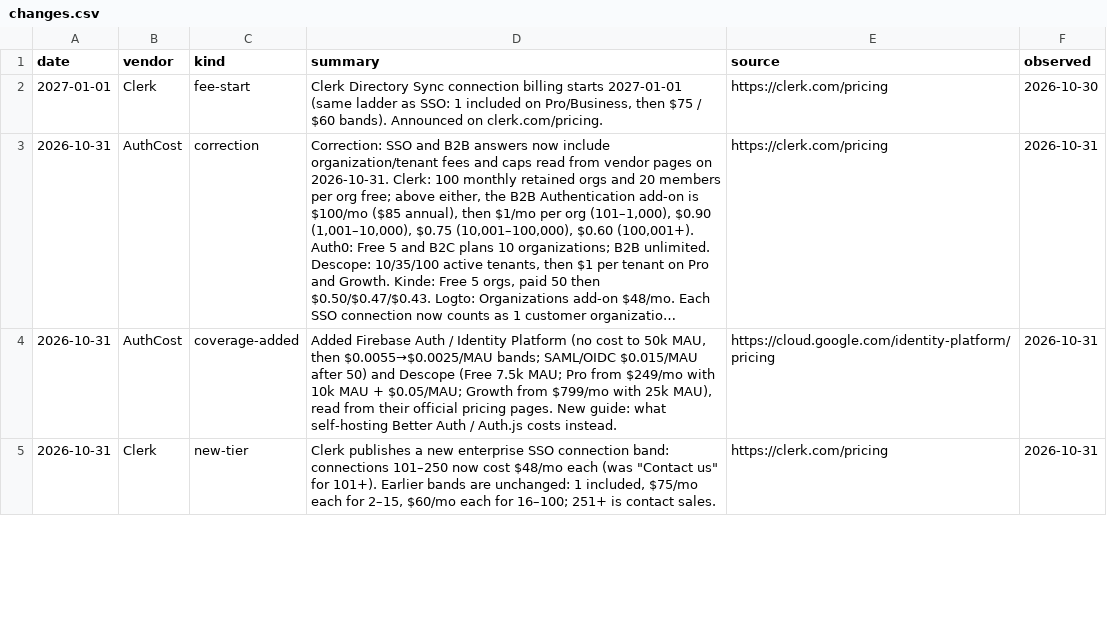
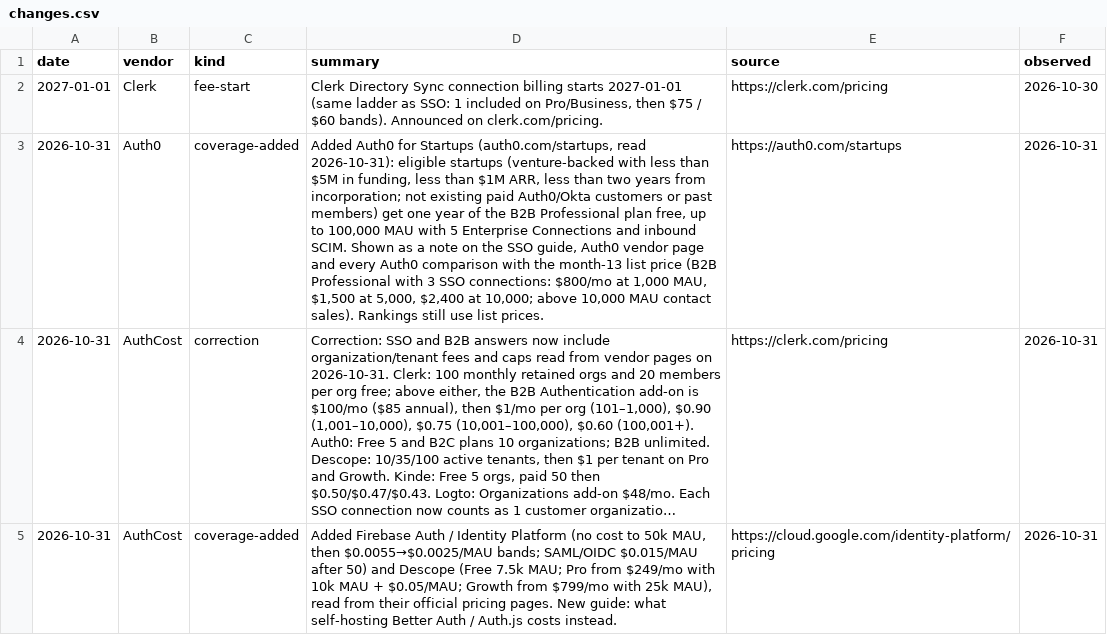
Before and after one commit to Basileion/authcost, a CSV file: dist/api/changes.csv, drawn as a sheet; only a part is shown; the shorter side is filled out with more unchanged rows; long unchanged cells end in …; the diff names each change by its address in the sheet, - before the commit and + after, or states it on an @@ line.

Commit message:
Fix RT-20261031-94: Auth0 for Startups note (auth0.com/startups read 2026-10-31: 1 year B2B Professional free to 100k MAU, 5 Enterprise Connections, inbound SCIM; eligibility + exclusions quoted) on SSO guide, Auth0 vendor page, all Auth0 comparisons, FAQPage JSON-LD and llms-full, with the month-13 list-price cliff from plans.json; promotion never used in rankings; dated /changes entry

```diff
--- a/dist/api/changes.csv
+++ b/dist/api/changes.csv
+row 3: 2026-10-31 | Auth0 | coverage-added | Added Auth0 for Startups (auth0.com/startups, read 2026-10-31): eligible startups (venture-backed with less than $5M in funding, less than $1M ARR, less than two years from incorporation; not existing paid Auth0/Okta customers or past members) get one year of the B2B Professional plan free, up to 100,000 MAU with 5 Enterprise Connections and inbound SCIM. Shown as a note on the SSO guide, Auth0 vendor page and every Auth0 comparison with the month-13 list price (B2B Professional with 3 SSO connections: $800/mo at 1,000 MAU, $1,500 at 5,000, $2,400 at 10,000; above 10,000 MAU contact sales). Rankings still use list prices. | https://auth0.com/startups | 2026-10-31
```
Also changed, not shown: 21 other files.
